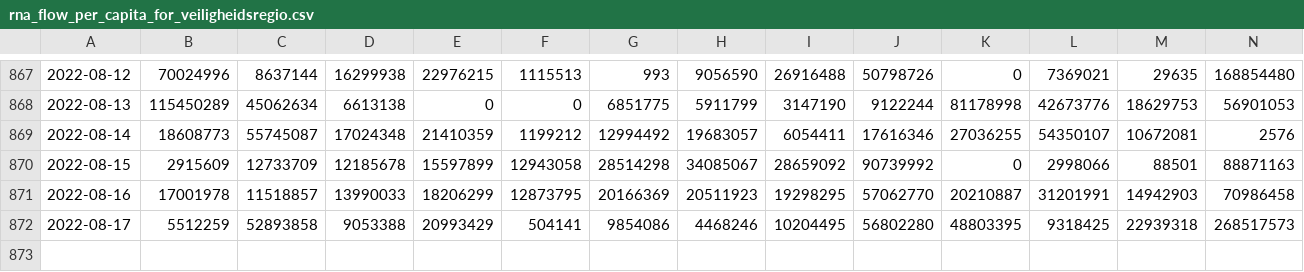
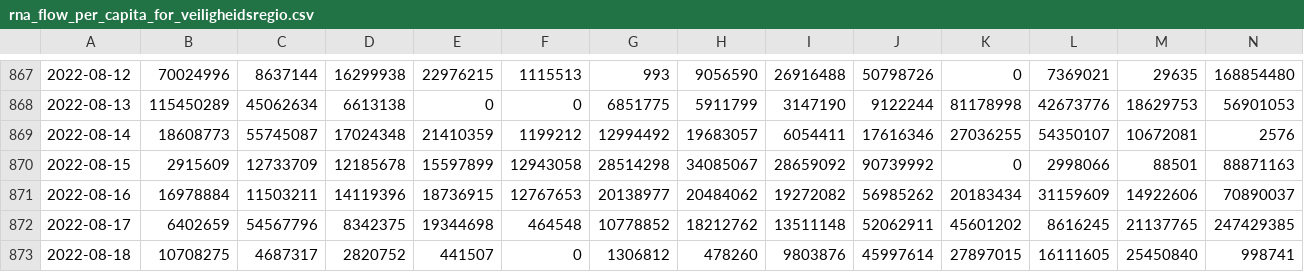
Before and after one commit to Sikerdebaard/poops-dont-lie-data, a CSV file: data/NLD/rna_flow_per_capita_for_veiligheidsregio.csv, drawn as a sheet; only a part is shown, gaps mark what is left out; rows hold the shown columns only; the diff covers the shown part only; the diff names each change by its address in the sheet, - before the commit and + after, or states it on an @@ line.

```diff
--- a/data/NLD/rna_flow_per_capita_for_veiligheidsregio.csv
+++ b/data/NLD/rna_flow_per_capita_for_veiligheidsregio.csv
-B871: 17001978
+B871: 16978884
-C871: 11518857
+C871: 11503211
-D871: 13990033
+D871: 14119396
-E871: 18206299
+E871: 18736915
-F871: 12873795
+F871: 12767653
-G871: 20166369
+G871: 20138977
-H871: 20511923
+H871: 20484062
-I871: 19298295
+I871: 19272082
-J871: 57062770
+J871: 56985262
-K871: 20210887
+K871: 20183434
-L871: 31201991
+L871: 31159609
-M871: 14942903
+M871: 14922606
-N871: 70986458
+N871: 70890037
-B872: 5512259
+B872: 6402659
-C872: 52893858
+C872: 54567796
-D872: 9053388
+D872: 8342375
-E872: 20993429
+E872: 19344698
-F872: 504141
+F872: 464548
-G872: 9854086
+G872: 10778852
-H872: 4468246
+H872: 18212762
-I872: 10204495
+I872: 13511148
-J872: 56802280
+J872: 52062911
-K872: 48803395
+K872: 45601202
-L872: 9318425
+L872: 8616245
-M872: 22939318
+M872: 21137765
-N872: 268517573
+N872: 247429385
+row 873: 2022-08-18 | 10708275 | 4687317 | 2820752 | 441507 | 0 | 1306812 | 478260 | 9803876 | 45997614 | 27897015 | 16111605 | 25450840 | 998741
```
Also changed, not shown: 19 edited cells elsewhere in this file, data/NLD/rna_flow_per_capita_for_rwzi.csv, data/NLD/smoothed_rna_flow_per_capita_national_level.csv, 10 other files.
